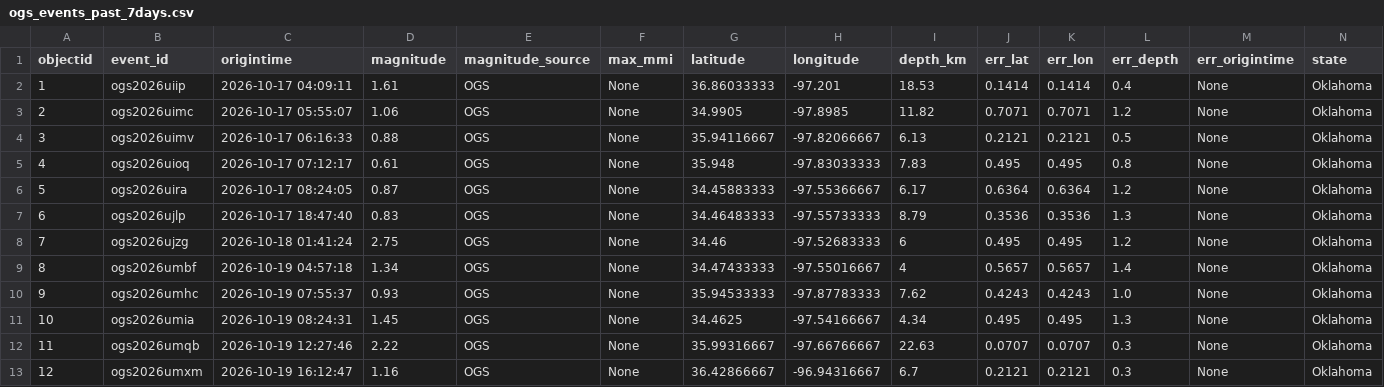
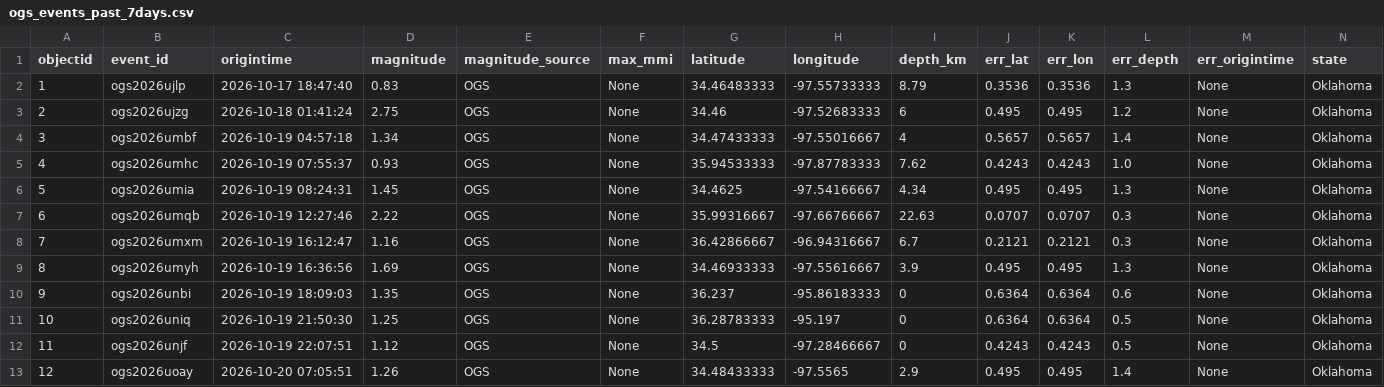
Before and after one commit to Hy-X/OGS_Catalog_Update, a CSV file: ogs_events_past_7days.csv, drawn as a sheet; only a part is shown; the shorter side is filled out with more unchanged rows; removed rows and columns are numbered as before the commit, all else as after; rows hold the shown columns only; the diff names each change by its address in the sheet, - before the commit and + after, or states it on an @@ line.

```diff
--- a/ogs_events_past_7days.csv
+++ b/ogs_events_past_7days.csv
-row 2: 1 | ogs2026uiip | 2026-10-17 04:09:11 | 1.61 | OGS | None | 36.86033333 | -97.201 | 18.53 | 0.1414 | 0.1414 | 0.4 | None | Oklahoma
-row 3: 2 | ogs2026uimc | 2026-10-17 05:55:07 | 1.06 | OGS | None | 34.9905 | -97.8985 | 11.82 | 0.7071 | 0.7071 | 1.2 | None | Oklahoma
-row 4: 3 | ogs2026uimv | 2026-10-17 06:16:33 | 0.88 | OGS | None | 35.94116667 | -97.82066667 | 6.13 | 0.2121 | 0.2121 | 0.5 | None | Oklahoma
-row 5: 4 | ogs2026uioq | 2026-10-17 07:12:17 | 0.61 | OGS | None | 35.948 | -97.83033333 | 7.83 | 0.495 | 0.495 | 0.8 | None | Oklahoma
-row 6: 5 | ogs2026uira | 2026-10-17 08:24:05 | 0.87 | OGS | None | 34.45883333 | -97.55366667 | 6.17 | 0.6364 | 0.6364 | 1.2 | None | Oklahoma
@@ column A (objectid) renumbered from row 2 down @@
```
Also changed, not shown: ogs_events_past_30days.csv.
